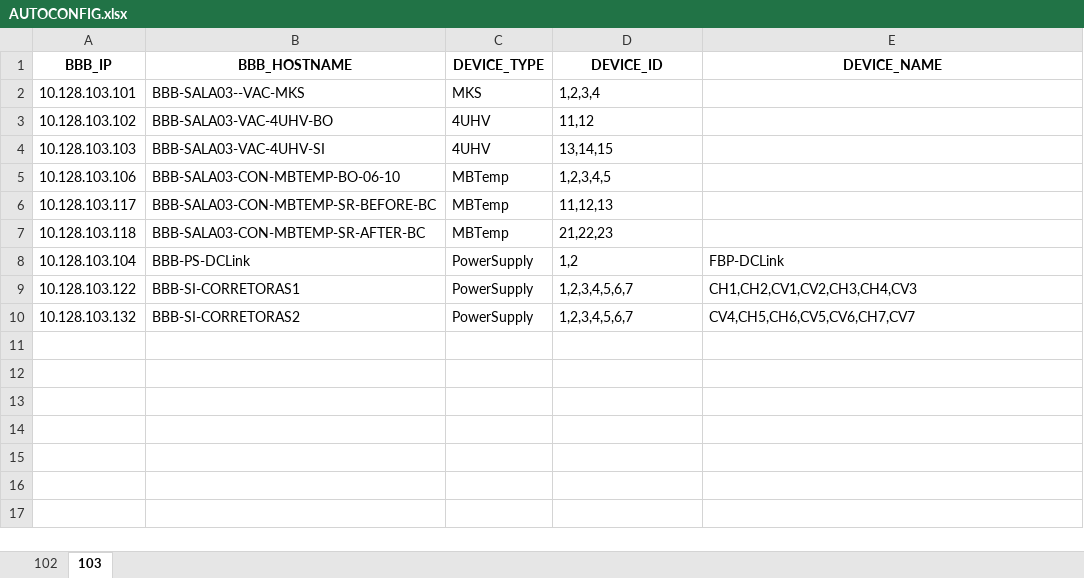
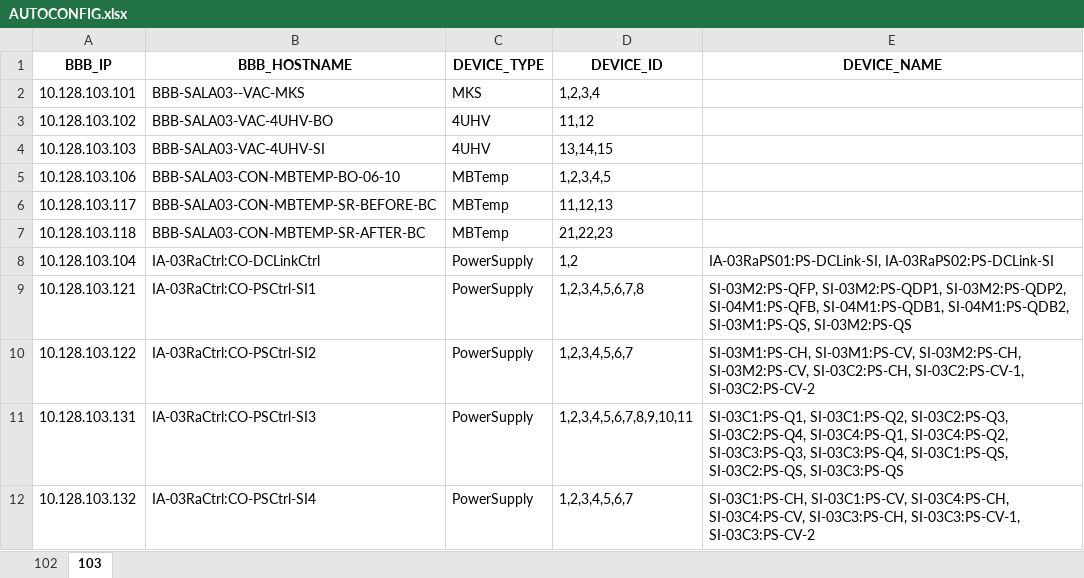
Before and after one commit to lnls-sirius/bbb-function, an Excel workbook: src/scripts/AUTOCONFIG.xlsx, sheet 103, drawn as a sheet; values as stored, in another font and other column widths than the file's, no borders; addresses are those after the commit; the diff names each change by its address in the sheet, - before the commit and + after, or states it on an @@ line.

```diff
--- a/src/scripts/AUTOCONFIG.xlsx (sheet 103)
+++ b/src/scripts/AUTOCONFIG.xlsx (sheet 103)
-B8 (BBB_HOSTNAME): BBB-PS-DCLink
+B8 (BBB_HOSTNAME): IA-03RaCtrl:CO-DCLinkCtrl
-E8 (DEVICE_NAME): FBP-DCLink
+E8 (DEVICE_NAME): IA-03RaPS01:PS-DCLink-SI, IA-03RaPS02:PS-DCLink-SI
+row 9: 10.128.103.121 | IA-03RaCtrl:CO-PSCtrl-SI1 | PowerSupply | 1,2,3,4,5,6,7,8 | SI-03M2:PS-QFP, SI-03M2:PS-QDP1, SI-03M2:PS-QDP2, SI-04M1:PS-QFB, SI-04M1:PS-QDB1, SI-04M1:PS-QDB2, SI-03M1:PS-QS, SI-03M2:PS-QS
-B10 (BBB_HOSTNAME): BBB-SI-CORRETORAS1
+B10 (BBB_HOSTNAME): IA-03RaCtrl:CO-PSCtrl-SI2
-E10 (DEVICE_NAME): CH1,CH2,CV1,CV2,CH3,CH4,CV3
+E10 (DEVICE_NAME): SI-03M1:PS-CH, SI-03M1:PS-CV, SI-03M2:PS-CH, SI-03M2:PS-CV, SI-03C2:PS-CH, SI-03C2:PS-CV-1, SI-03C2:PS-CV-2
+row 11: 10.128.103.131 | IA-03RaCtrl:CO-PSCtrl-SI3 | PowerSupply | 1,2,3,4,5,6,7,8,9,10,11 | SI-03C1:PS-Q1, SI-03C1:PS-Q2, SI-03C2:PS-Q3, SI-03C2:PS-Q4, SI-03C4:PS-Q1, SI-03C4:PS-Q2, SI-03C3:PS-Q3, SI-03C3:PS-Q4, SI-03C1:PS-QS, SI-03C2:PS-QS, SI-03C3:PS-QS
-B12 (BBB_HOSTNAME): BBB-SI-CORRETORAS2
+B12 (BBB_HOSTNAME): IA-03RaCtrl:CO-PSCtrl-SI4
-E12 (DEVICE_NAME): CV4,CH5,CH6,CV5,CV6,CH7,CV7
+E12 (DEVICE_NAME): SI-03C1:PS-CH, SI-03C1:PS-CV, SI-03C4:PS-CH, SI-03C4:PS-CV, SI-03C3:PS-CH, SI-03C3:PS-CV-1, SI-03C3:PS-CV-2
```
Also changed, not shown: 6 other files.
